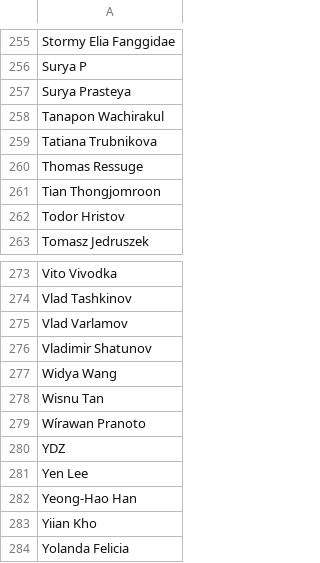
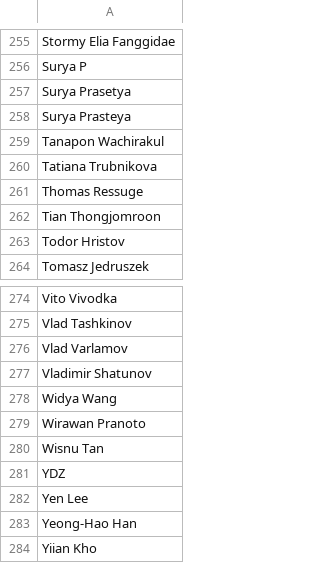
Before and after one commit to oliger/flesh-and-blood-cards, a CSV file: csvs/english/artist.csv, drawn as a sheet; only a part is shown, gaps mark what is left out; the shorter side is filled out with more unchanged rows; removed rows and columns are numbered as before the commit, all else as after; the diff names each change by its address in the sheet, - before the commit and + after, or states it on an @@ line.

```diff
--- a/csvs/english/artist.csv
+++ b/csvs/english/artist.csv
+row 257: Surya Prasetya
+row 279: Wirawan Pranoto
-row 279: Wírawan Pranoto
```
Also changed, not shown: csvs/english/card-face-association.csv, csvs/english/set-printing.csv, 7 other files.
